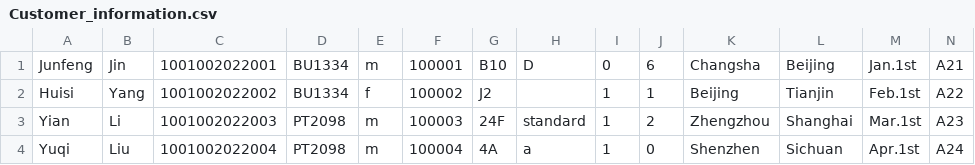
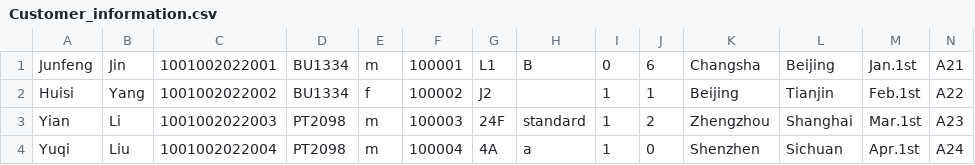
Before and after one commit to youyang-617/javafx_flight_check_in, a CSV file: src/main/resources/com/example/demo1/Customer_information.csv, drawn as a sheet.

```diff
--- a/src/main/resources/com/example/demo1/Customer_information.csv
+++ b/src/main/resources/com/example/demo1/Customer_information.csv
@@ -1,2 +1,2 @@
-Junfeng,Jin,1001002022001,BU1334,m,100001,B10,D,0,6,Changsha,Beijing,Jan.1st,A21
+Junfeng,Jin,1001002022001,BU1334,m,100001,L1,B,0,6,Changsha,Beijing,Jan.1st,A21
 Huisi,Yang,1001002022002,BU1334,f,100002,J2, ,1,1,Beijing,Tianjin,Feb.1st,A22
```
Also changed, not shown: src/main/resources/com/example/demo1/temp.csv, 2 other files.
